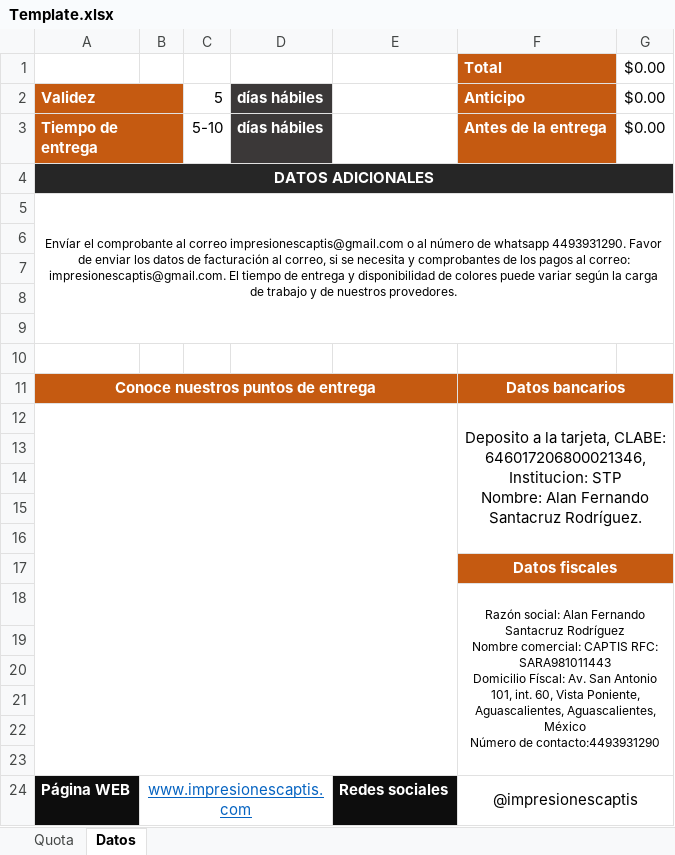
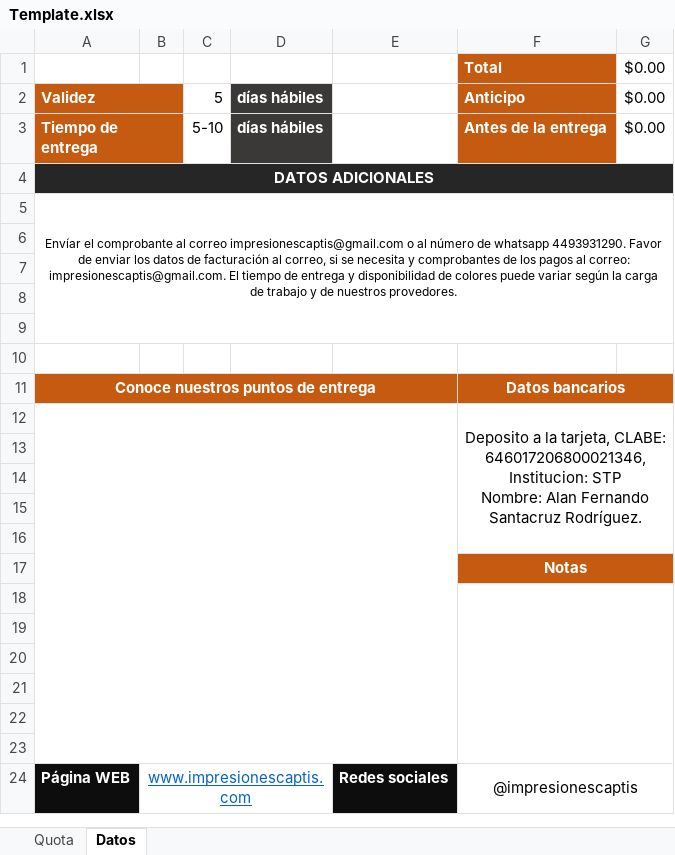
Before and after one commit to WConanSantacruz/projectManagemt, an Excel workbook: resources/Template.xlsx, sheet Datos, drawn as a sheet; values as stored, in another font and other column widths than the file's, no borders; charts and pictures not drawn; ↵ is a line break in a cell; the diff names each change by its address in the sheet, - before the commit and + after, or states it on an @@ line.

Commit message:
Actualización Template
Se quitaron datos fiscales y solo se dejo el espacio para notas

```diff
--- a/resources/Template.xlsx (sheet Datos)
+++ b/resources/Template.xlsx (sheet Datos)
-F17: Datos fiscales
+F17: Notas
-F18: Razón social: Alan Fernando Santacruz Rodríguez ↵ Nombre comercial: CAPTIS RFC: SARA981011443 ↵ Domicilio Físcal: Av. San Antonio 101, int. 60, Vista Poniente, ↵ Aguascalientes, Aguascalientes, México ↵ Número de contacto:4493931290
+F18: (empty)
```
Also changed, not shown: charts or pictures.
